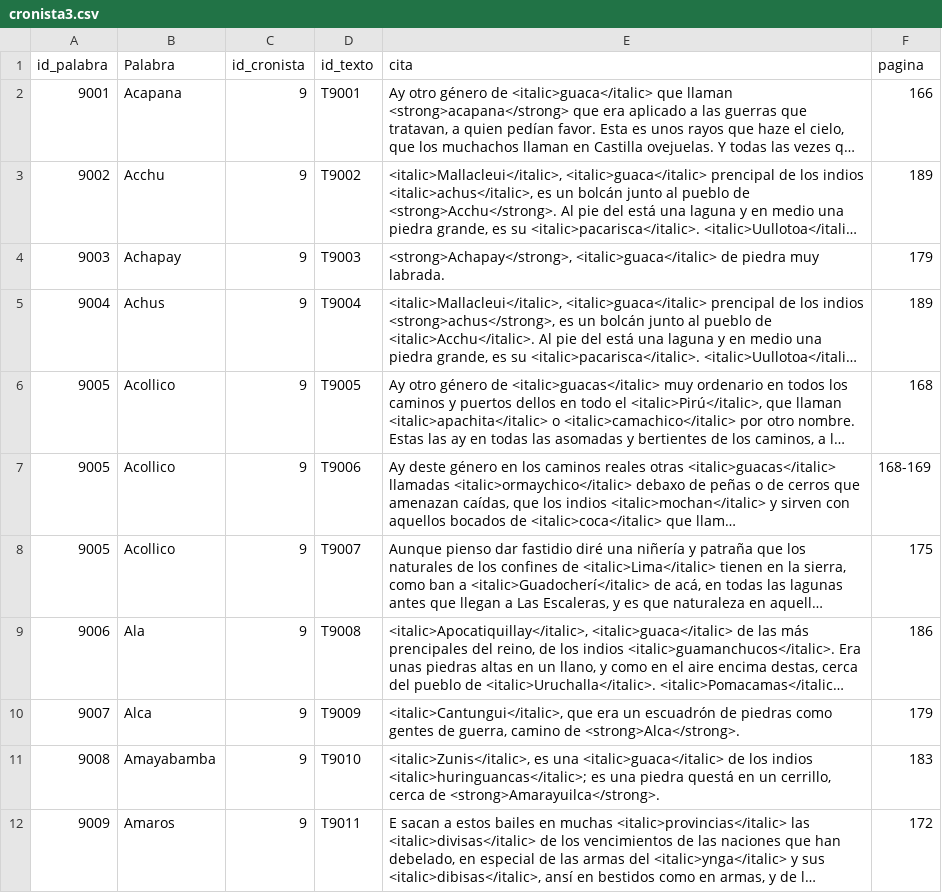
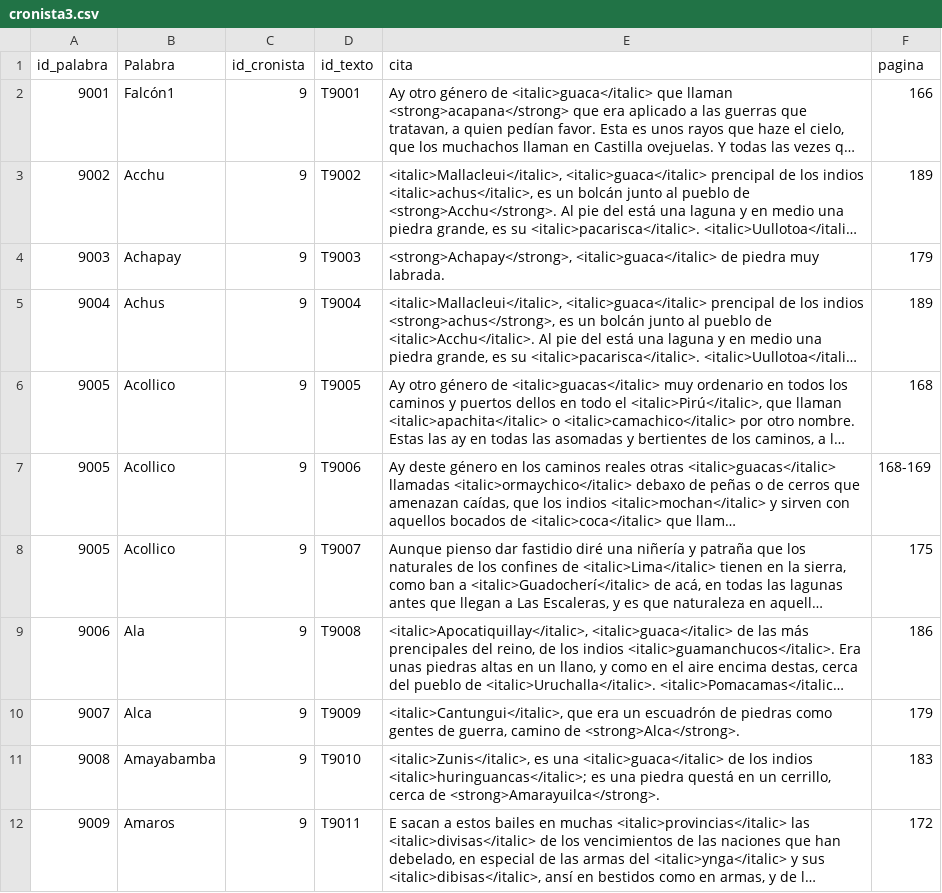
Before and after one commit to glosascroniquenses/glosascroniquenses.github.io, a CSV file: _data/cronista3.csv, drawn as a sheet; long unchanged cells end in …; the diff names each change by its address in the sheet, - before the commit and + after, or states it on an @@ line.

Commit message:
Update cronista3.csv

```diff
--- a/_data/cronista3.csv
+++ b/_data/cronista3.csv
-B2 (Palabra): Acapana
+B2 (Palabra): Falcón1
```
